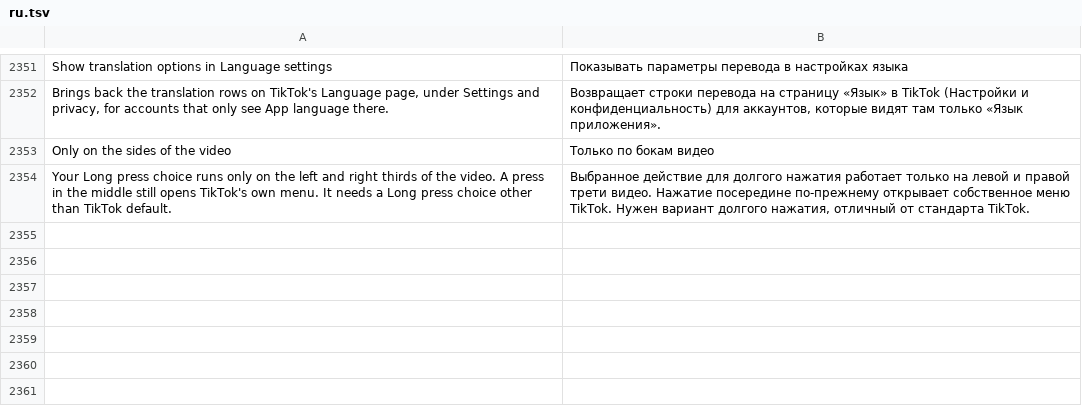
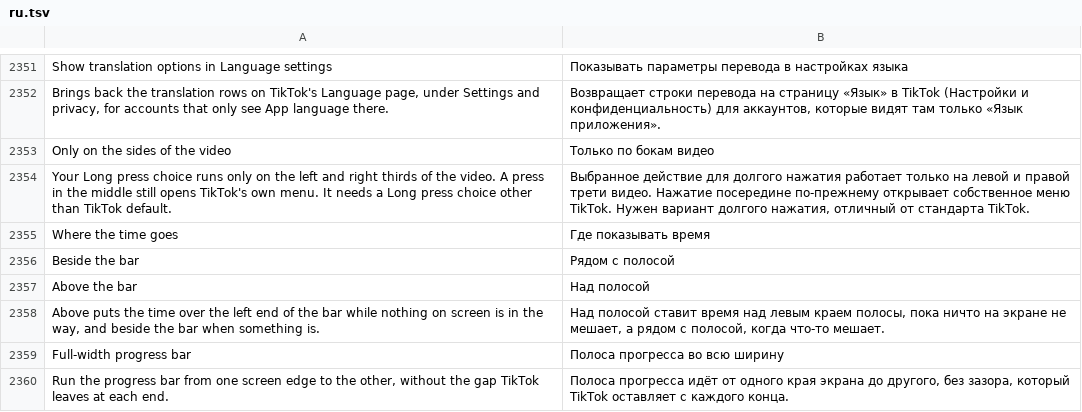
Before and after one commit to Nezumi-2711/HushFeed, a TSV file: extensions/tiktok/src/main/l10n/ru.tsv, drawn as a sheet; only a part is shown, gaps mark what is left out.

Commit message:
feat(seekbar): put the time above the progress bar and run the bar full width
The time beside the progress bar takes room from the bar's row, and TikTok
leaves a gap at each end of the row, so the bar stops short of both screen
edges. Two new rows under Show the time beside the progress bar:

Where the time goes (Beside the bar by default, or Above the bar) lifts the
label over the bar's left end and gives the bar the whole row. It only stays
above while no shown text overlaps that spot and an ancestor holds it; the
views between the row and that ancestor get clipChildren off and get it back
when the time steps beside the bar, is turned off or Hushfeed is paused.

Full-width progress bar zeroes the row's horizontal padding and margins and
the frame's padding on each progress tick, and puts the first values back
exactly when it is off or Hushfeed is paused. It works with or without the
time.

Refs #173

```diff
--- a/extensions/tiktok/src/main/l10n/ru.tsv
+++ b/extensions/tiktok/src/main/l10n/ru.tsv
@@ -2354 +2354,7 @@ Only on the sides of the video	Только по бокам видео
 Your Long press choice runs only on the left and right thirds of the video. A press in the middle still opens TikTok's own menu. It needs a Long press choice other than TikTok default.	Выбранное действие для долгого нажатия работает только на левой и правой трети видео. Нажатие посередине по-прежнему открывает собственное меню TikTok. Нужен вариант долгого нажатия, отличный от стандарта TikTok.
+Where the time goes	Где показывать время
+Beside the bar	Рядом с полосой
+Above the bar	Над полосой
+Above puts the time over the left end of the bar while nothing on screen is in the way, and beside the bar when something is.	Над полосой ставит время над левым краем полосы, пока ничто на экране не мешает, а рядом с полосой, когда что-то мешает.
+Full-width progress bar	Полоса прогресса во всю ширину
+Run the progress bar from one screen edge to the other, without the gap TikTok leaves at each end.	Полоса прогресса идёт от одного края экрана до другого, без зазора, который TikTok оставляет с каждого конца.
```
Also changed, not shown: extensions/tiktok/src/main/l10n/az.tsv, extensions/tiktok/src/main/l10n/de.tsv, 33 other files.
